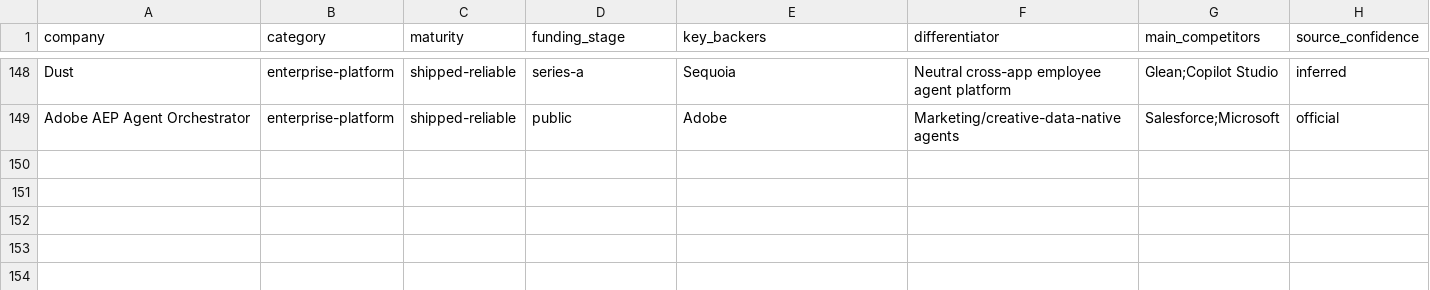
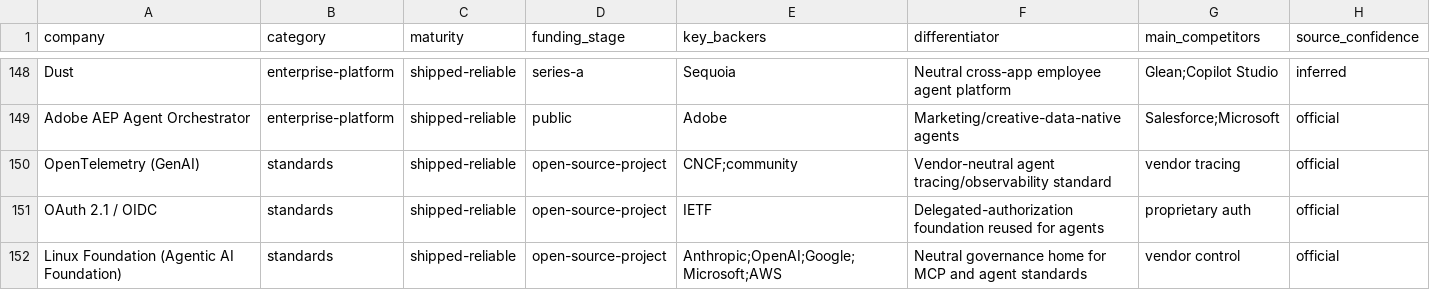
Before and after one commit to FrankHuang94/ai_agent_tech_claude, a CSV file: assets/data/master_competitive_database.csv, drawn as a sheet; only a part is shown, gaps mark what is left out; the diff names each change by its address in the sheet, - before the commit and + after, or states it on an @@ line.

```diff
--- a/assets/data/master_competitive_database.csv
+++ b/assets/data/master_competitive_database.csv
+row 150: OpenTelemetry (GenAI) | standards | shipped-reliable | open-source-project | CNCF;community | Vendor-neutral agent tracing/observability standard | vendor tracing | official
+row 151: OAuth 2.1 / OIDC | standards | shipped-reliable | open-source-project | IETF | Delegated-authorization foundation reused for agents | proprietary auth | official
+row 152: Linux Foundation (Agentic AI Foundation) | standards | shipped-reliable | open-source-project | Anthropic;OpenAI;Google;Microsoft;AWS | Neutral governance home for MCP and agent standards | vendor control | official
```
Also changed, not shown: 6 other files.
